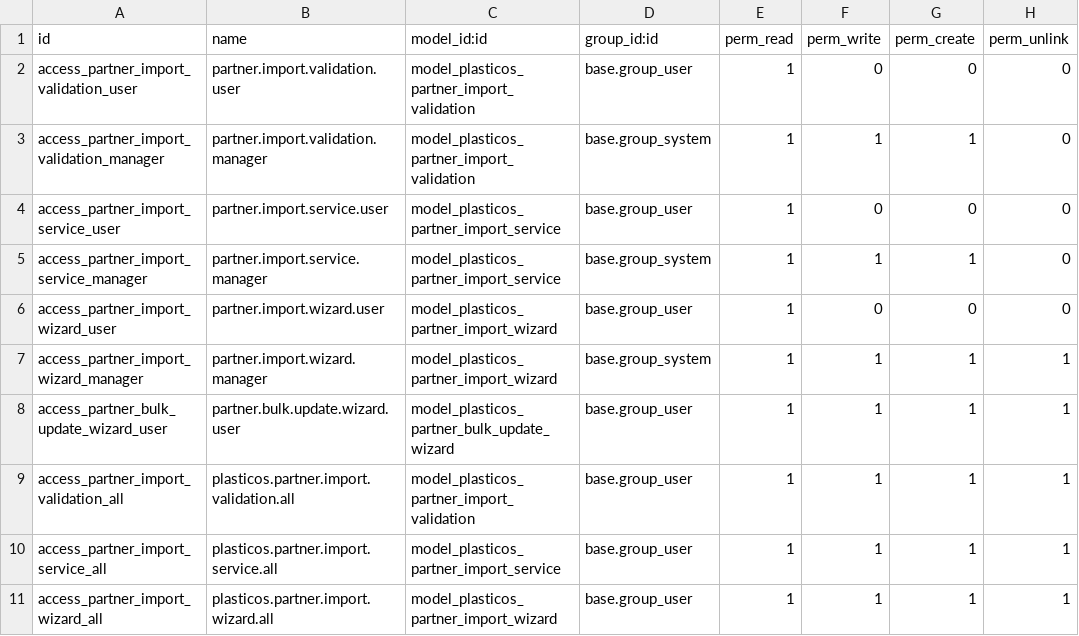
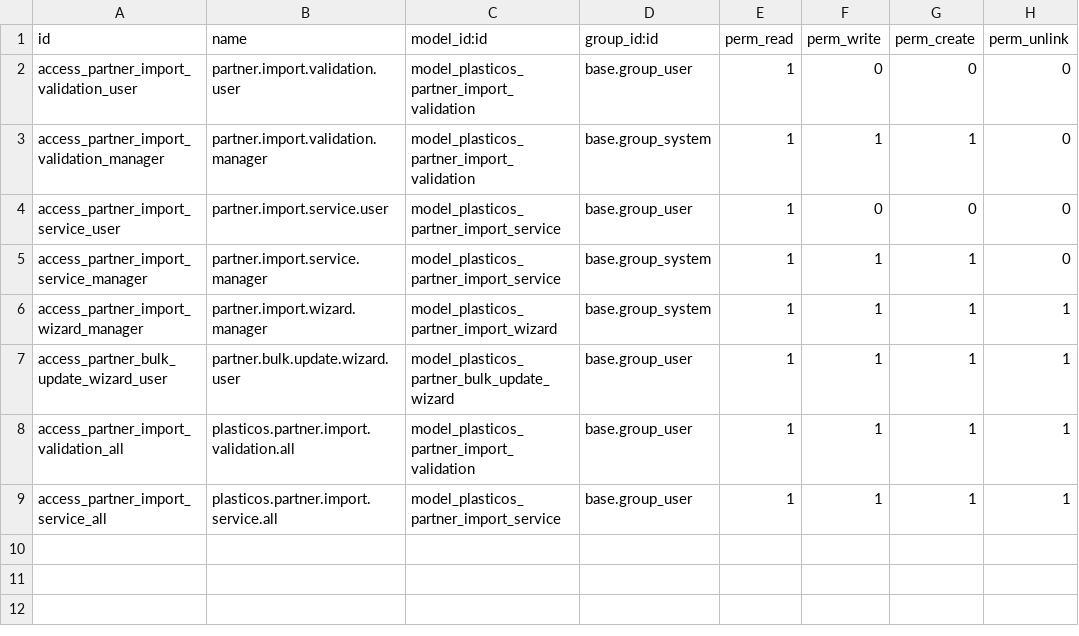
Before and after one commit to cryptoxdog/IB-Odoo_19, a CSV file: plasticos_partner_import/security/ir.model.access.csv, drawn as a sheet.

```diff
--- a/plasticos_partner_import/security/ir.model.access.csv
+++ b/plasticos_partner_import/security/ir.model.access.csv
@@ -5,3 +5,2 @@ access_partner_import_service_user,partner.import.service.user,model_plasticos_p
 access_partner_import_service_manager,partner.import.service.manager,model_plasticos_partner_import_service,base.group_system,1,1,1,0
-access_partner_import_wizard_user,partner.import.wizard.user,model_plasticos_partner_import_wizard,base.group_user,1,0,0,0
 access_partner_import_wizard_manager,partner.import.wizard.manager,model_plasticos_partner_import_wizard,base.group_system,1,1,1,1
@@ -10,2 +9 @@ access_partner_import_validation_all,plasticos.partner.import.validation.all,mod
 access_partner_import_service_all,plasticos.partner.import.service.all,model_plasticos_partner_import_service,base.group_user,1,1,1,1
-access_partner_import_wizard_all,plasticos.partner.import.wizard.all,model_plasticos_partner_import_wizard,base.group_user,1,1,1,1
```
Also changed, not shown: 9 other files.
